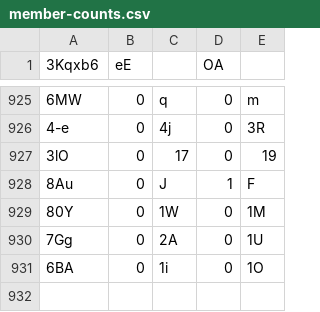
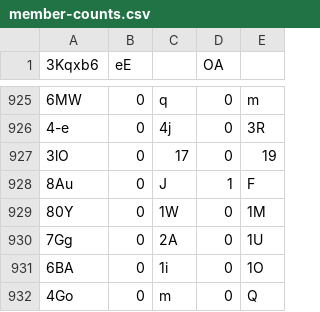
Before and after one commit to Naritulum/tracker, a CSV file: data/member-counts.csv, drawn as a sheet; only a part is shown, gaps mark what is left out; the diff names each change by its address in the sheet, - before the commit and + after, or states it on an @@ line.

```diff
--- a/data/member-counts.csv
+++ b/data/member-counts.csv
+row 932: 4Go | 0 | m | 0 | Q
```
